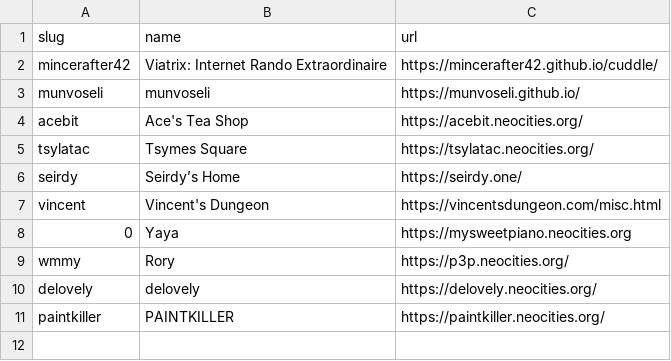
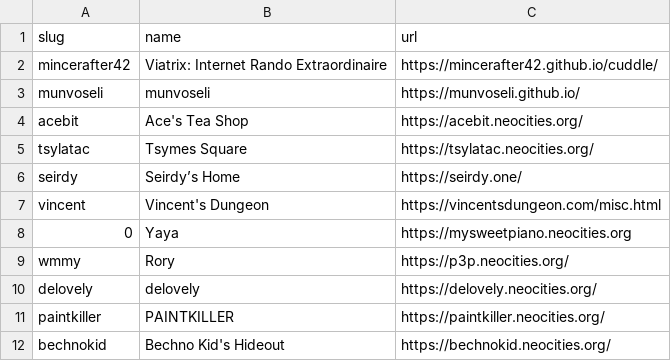
Before and after one commit to mincerafter42/cuddler-webring, a CSV file: _data/members.csv, drawn as a sheet; the diff names each change by its address in the sheet, - before the commit and + after, or states it on an @@ line.

Commit message:
Add bechnokid

```diff
--- a/_data/members.csv
+++ b/_data/members.csv
+row 12: bechnokid | Bechno Kid's Hideout | https://bechnokid.neocities.org/
```
